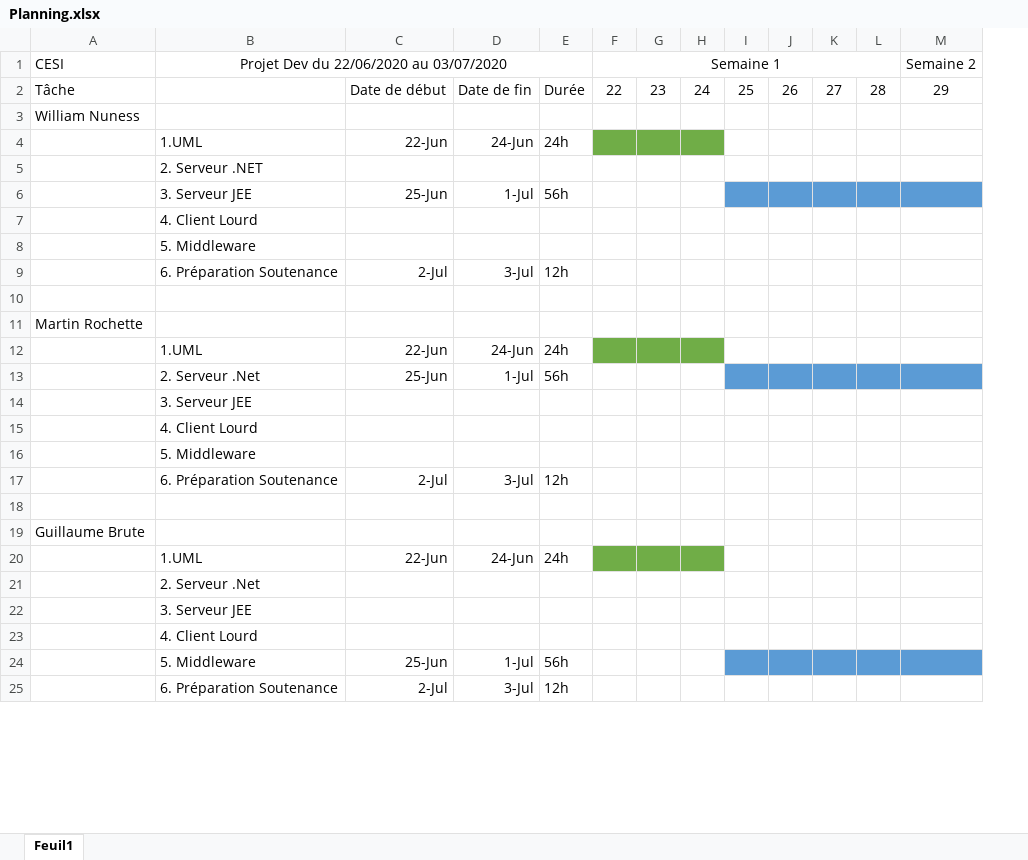
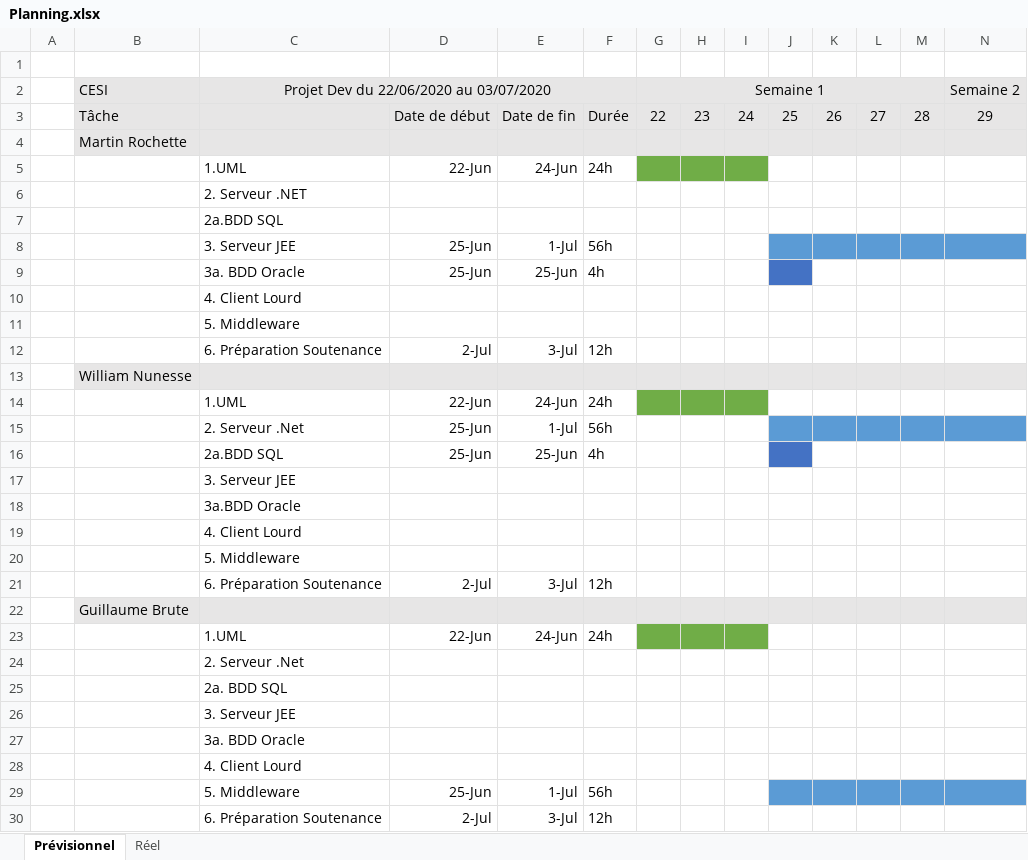
Before and after one commit to Vicso/Projet-dev, an Excel workbook: Planning.xlsx, sheet Prévisionnel, drawn as a sheet; only a part is shown; values as stored, in another font and other column widths than the file's, no borders; removed rows and columns are numbered as before the commit, all else as after; rows hold the shown columns only; the diff covers the shown part only; the diff names each change by its address in the sheet, - before the commit and + after, or states it on an @@ line.

```diff
--- a/Planning.xlsx (sheet Prévisionnel)
+++ b/Planning.xlsx (sheet Prévisionnel)
-sheet tab: Feuil1
+sheet tab: Prévisionnel
+sheet tab: Réel
+column A, empty
+row 1: (empty)
-B2:N4 fill: none
+B2:N4 fill: #E7E6E6
-B4 (CESI): William Nuness
+B4 (CESI): Martin Rochette
+row 7:  |  | 2a.BDD SQL
+row 9:  |  | 3a. BDD Oracle | 25-Jun | 25-Jun | 4h
-row 10: (empty)
-B13 (CESI): Martin Rochette
+B13 (CESI): William Nunesse
-B13:N13 fill: none
+B13:N13 fill: #E7E6E6
+row 16:  |  | 2a.BDD SQL | 25-Jun | 25-Jun | 4h
+row 18:  |  | 3a.BDD Oracle
-row 18: (empty)
-B22:N22 fill: none
+B22:N22 fill: #E7E6E6
+row 25:  |  | 2a. BDD SQL
+row 27:  |  | 3a. BDD Oracle
```
Also changed, not shown: 3 added rows, 1 removed row, 3 edited cells and cell formats elsewhere in this sheet, tableau des écarts.xlsx, 4 other files.
